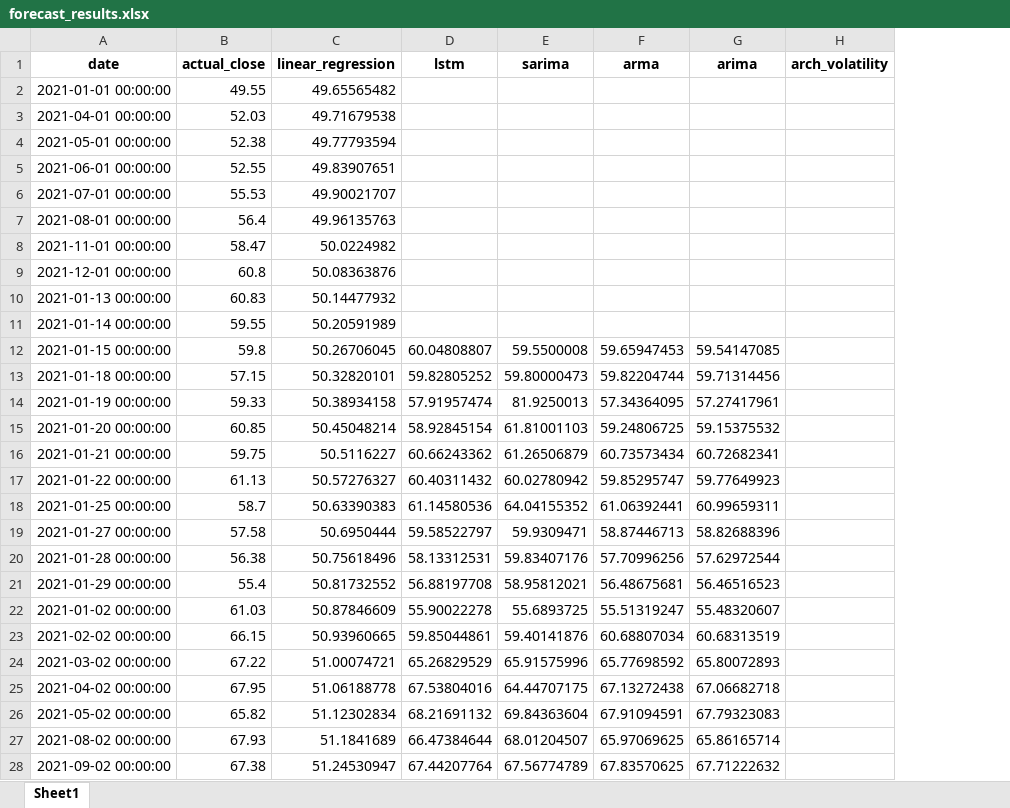
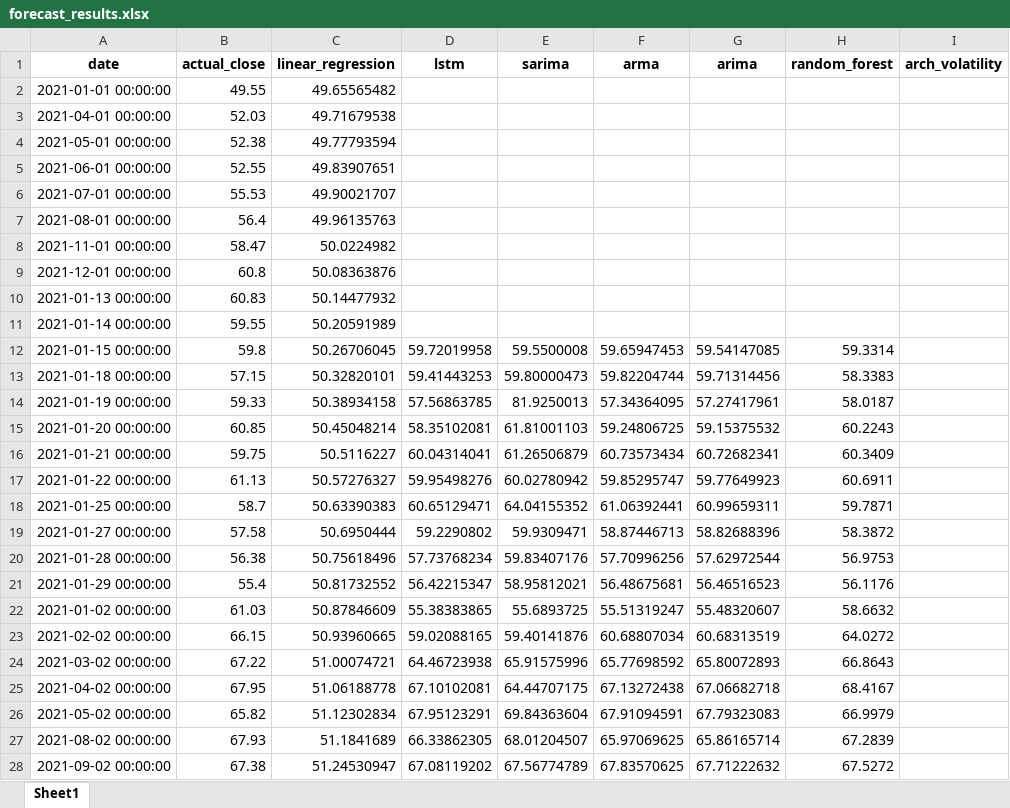
Before and after one commit to aravind513/Financial-Analytics, an Excel workbook: forecast_results.xlsx, sheet Sheet1, drawn as a sheet; only a part is shown; values as stored, in another font and other column widths than the file's, no borders; the diff covers the shown part only; the diff names each change by its address in the sheet, - before the commit and + after, or states it on an @@ line.

Commit message:
Added random forest model

```diff
--- a/forecast_results.xlsx (sheet Sheet1)
+++ b/forecast_results.xlsx (sheet Sheet1)
+column H (random_forest), rows 12-28: 59.3314 | 58.3383 | 58.0187 | 60.2243 | 60.3409 | 60.6911 | 59.7871 | 58.3872 | 56.9753 | 56.1176 | 58.6632 | 64.0272 | 66.8643 | 68.4167 | 66.9979 | 67.2839 | 67.5272
-D12 (lstm): 60.04808807
+D12 (lstm): 59.72019958
-D13 (lstm): 59.82805252
+D13 (lstm): 59.41443253
-D14 (lstm): 57.91957474
+D14 (lstm): 57.56863785
-D15 (lstm): 58.92845154
+D15 (lstm): 58.35102081
-D16 (lstm): 60.66243362
+D16 (lstm): 60.04314041
-D17 (lstm): 60.40311432
+D17 (lstm): 59.95498276
-D18 (lstm): 61.14580536
+D18 (lstm): 60.65129471
-D19 (lstm): 59.58522797
+D19 (lstm): 59.2290802
-D20 (lstm): 58.13312531
+D20 (lstm): 57.73768234
-D21 (lstm): 56.88197708
+D21 (lstm): 56.42215347
-D22 (lstm): 55.90022278
+D22 (lstm): 55.38383865
-D23 (lstm): 59.85044861
+D23 (lstm): 59.02088165
-D24 (lstm): 65.26829529
+D24 (lstm): 64.46723938
-D25 (lstm): 67.53804016
+D25 (lstm): 67.10102081
-D26 (lstm): 68.21691132
+D26 (lstm): 67.95123291
-D27 (lstm): 66.47384644
+D27 (lstm): 66.33862305
-D28 (lstm): 67.44207764
+D28 (lstm): 67.08119202
```
Also changed, not shown: 1183 edited cells elsewhere in this sheet.
